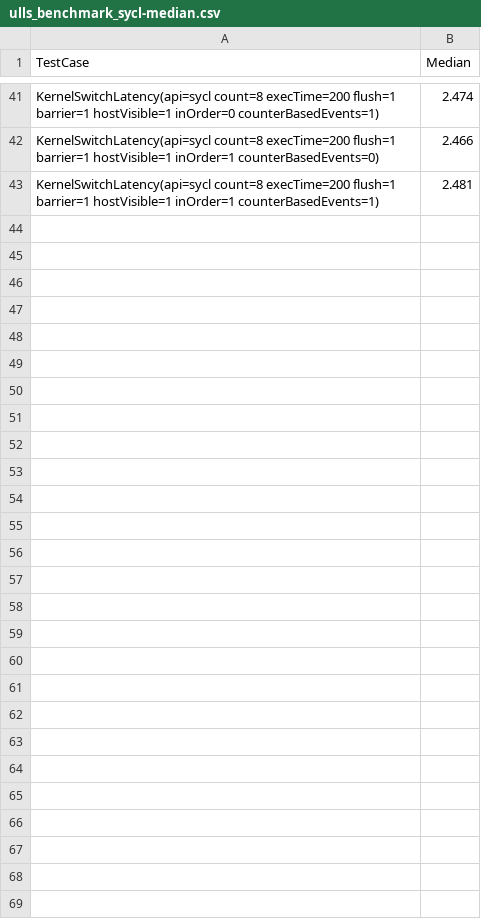
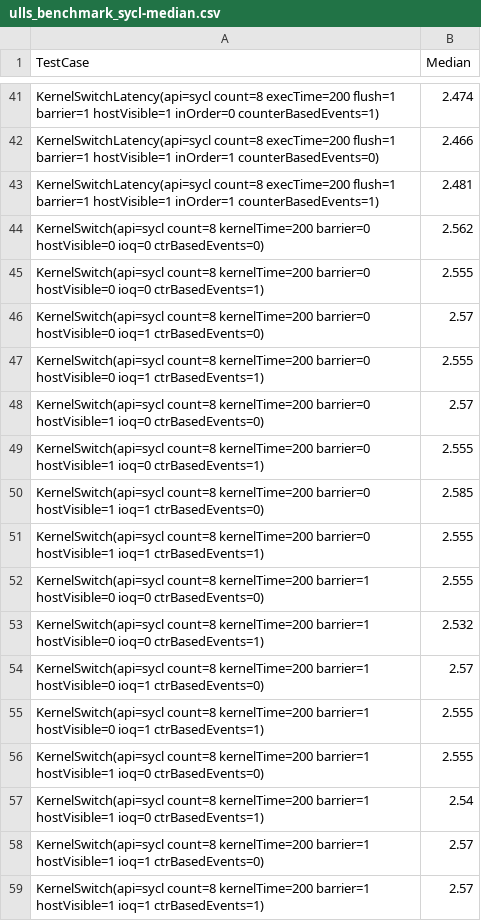
Before and after one commit to ianayl/llvm-ci-perf-results, a CSV file: level_zero-gpu/intel_sycl119779/ulls_benchmark_sycl/ulls_benchmark_sycl-median.csv, drawn as a sheet; only a part is shown, gaps mark what is left out; the diff covers the shown part only.

Commit message:
[GHA] Aggregate median data from 20220518_205408 to 20250210_205409

```diff
--- a/level_zero-gpu/intel_sycl119779/ulls_benchmark_sycl/ulls_benchmark_sycl-median.csv
+++ b/level_zero-gpu/intel_sycl119779/ulls_benchmark_sycl/ulls_benchmark_sycl-median.csv
@@ -43 +43,17 @@ KernelSwitchLatency(api=sycl count=8 execTime=200 flush=1 barrier=1 hostVisible=
 KernelSwitchLatency(api=sycl count=8 execTime=200 flush=1 barrier=1 hostVisible=1 inOrder=1 counterBasedEvents=1),2.481
+KernelSwitch(api=sycl count=8 kernelTime=200 barrier=0 hostVisible=0 ioq=0 ctrBasedEvents=0),2.562
+KernelSwitch(api=sycl count=8 kernelTime=200 barrier=0 hostVisible=0 ioq=0 ctrBasedEvents=1),2.555
+KernelSwitch(api=sycl count=8 kernelTime=200 barrier=0 hostVisible=0 ioq=1 ctrBasedEvents=0),2.57
+KernelSwitch(api=sycl count=8 kernelTime=200 barrier=0 hostVisible=0 ioq=1 ctrBasedEvents=1),2.555
+KernelSwitch(api=sycl count=8 kernelTime=200 barrier=0 hostVisible=1 ioq=0 ctrBasedEvents=0),2.57
+KernelSwitch(api=sycl count=8 kernelTime=200 barrier=0 hostVisible=1 ioq=0 ctrBasedEvents=1),2.555
+KernelSwitch(api=sycl count=8 kernelTime=200 barrier=0 hostVisible=1 ioq=1 ctrBasedEvents=0),2.585
+KernelSwitch(api=sycl count=8 kernelTime=200 barrier=0 hostVisible=1 ioq=1 ctrBasedEvents=1),2.555
+KernelSwitch(api=sycl count=8 kernelTime=200 barrier=1 hostVisible=0 ioq=0 ctrBasedEvents=0),2.555
+KernelSwitch(api=sycl count=8 kernelTime=200 barrier=1 hostVisible=0 ioq=0 ctrBasedEvents=1),2.532
+KernelSwitch(api=sycl count=8 kernelTime=200 barrier=1 hostVisible=0 ioq=1 ctrBasedEvents=0),2.57
+KernelSwitch(api=sycl count=8 kernelTime=200 barrier=1 hostVisible=0 ioq=1 ctrBasedEvents=1),2.555
+KernelSwitch(api=sycl count=8 kernelTime=200 barrier=1 hostVisible=1 ioq=0 ctrBasedEvents=0),2.555
+KernelSwitch(api=sycl count=8 kernelTime=200 barrier=1 hostVisible=1 ioq=0 ctrBasedEvents=1),2.54
+KernelSwitch(api=sycl count=8 kernelTime=200 barrier=1 hostVisible=1 ioq=1 ctrBasedEvents=0),2.57
+KernelSwitch(api=sycl count=8 kernelTime=200 barrier=1 hostVisible=1 ioq=1 ctrBasedEvents=1),2.57
```
Also changed, not shown: 10 edited cells elsewhere in this file, level_zero-gpu/intel_sycl119779/api_overhead_benchmark_sycl/api_overhead_benchmark_sycl-median.csv, level_zero-gpu/intel_sycl119779/miscellaneous_benchmark_sycl/miscellaneous_benchmark_sycl-median.csv, 1 other file.
